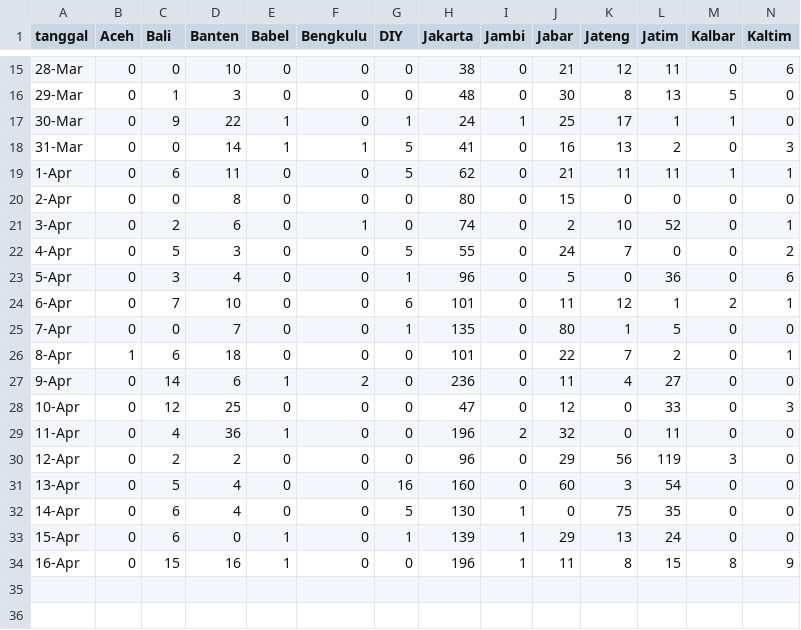
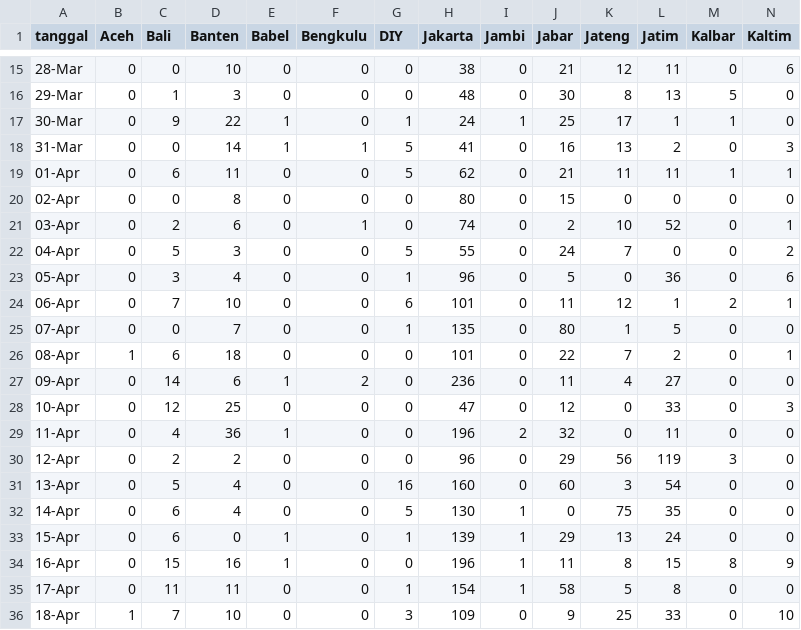
Before and after one commit to mfkasim1/covid19-gradient-tracker, a CSV file: covidtracker/data/provinsi.csv, drawn as a sheet; only a part is shown, gaps mark what is left out; rows hold the shown columns only; the diff names each change by its address in the sheet, - before the commit and + after, or states it on an @@ line.

```diff
--- a/covidtracker/data/provinsi.csv
+++ b/covidtracker/data/provinsi.csv
-A19 (tanggal): 1-Apr
+A19 (tanggal): 01-Apr
-A20 (tanggal): 2-Apr
+A20 (tanggal): 02-Apr
-A21 (tanggal): 3-Apr
+A21 (tanggal): 03-Apr
-A22 (tanggal): 4-Apr
+A22 (tanggal): 04-Apr
-A23 (tanggal): 5-Apr
+A23 (tanggal): 05-Apr
-A24 (tanggal): 6-Apr
+A24 (tanggal): 06-Apr
-A25 (tanggal): 7-Apr
+A25 (tanggal): 07-Apr
-A26 (tanggal): 8-Apr
+A26 (tanggal): 08-Apr
-A27 (tanggal): 9-Apr
+A27 (tanggal): 09-Apr
+row 35: 17-Apr | 0 | 11 | 11 | 0 | 0 | 1 | 154 | 1 | 58 | 5 | 8 | 0 | 0
+row 36: 18-Apr | 1 | 7 | 10 | 0 | 0 | 3 | 109 | 0 | 9 | 25 | 33 | 0 | 10
```
Also changed, not shown: covidtracker/data/indonesia.csv.
